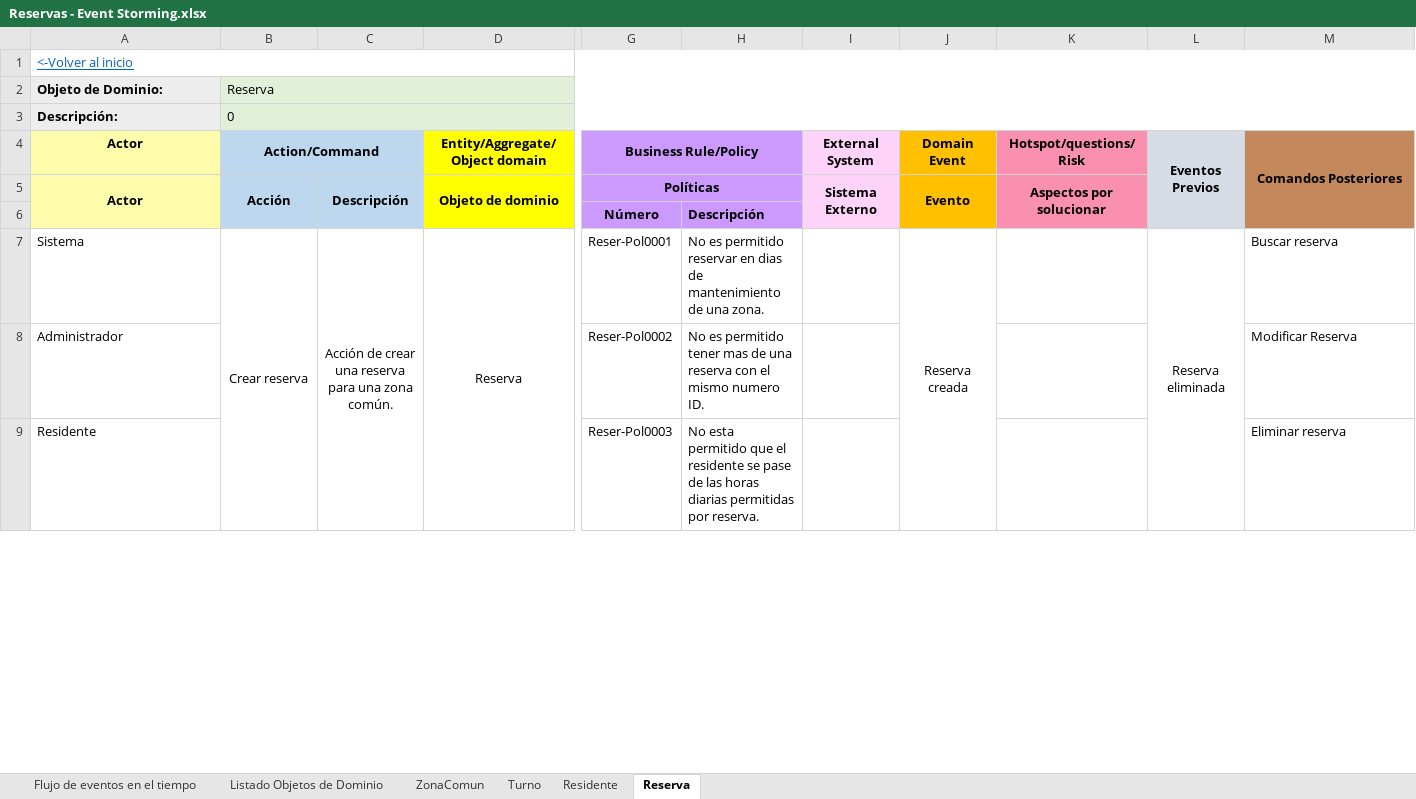
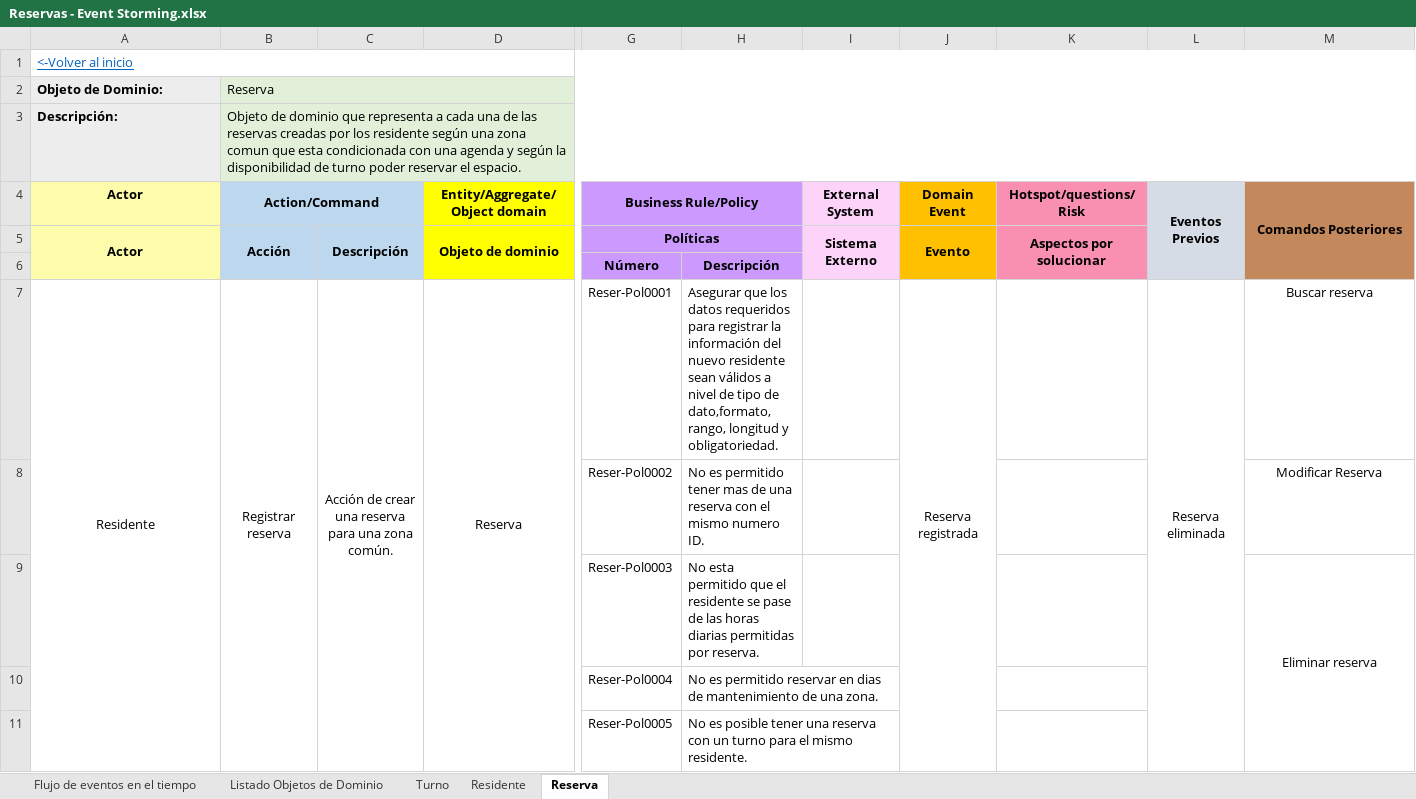
Before and after one commit to JZuluf/victus-doc, an Excel workbook: Doo-Doc/Nueva Version Victus/Event Storming/Reservas - Event Storming.xlsx, sheet Reserva, drawn as a sheet; only a part is shown, gaps mark what is left out; values as stored, in another font and other column widths than the file's, no borders; rows hold the shown columns only; the diff covers the shown part only; the diff names each change by its address in the sheet, - before the commit and + after, or states it on an @@ line.

Commit message:
event storming de reservas finalizado y ajustes en otro

```diff
--- a/Doo-Doc/Nueva Version Victus/Event Storming/Reservas - Event Storming.xlsx (sheet Reserva)
+++ b/Doo-Doc/Nueva Version Victus/Event Storming/Reservas - Event Storming.xlsx (sheet Reserva)
-sheet tab: ZonaComun
-B3 (Action/Command): 0
+B3 (Action/Command): Objeto de dominio que representa a cada una de las reservas creadas por los residente según una zona comun que esta condicionada con una agenda y según la disponibilidad de turno poder reservar el espacio.
-H6 alignment: left
+H6 alignment: center
-A7 (Actor): Sistema
+A7 (Actor): Residente
-A7 alignment: left
+A7 alignment: center
+A7:A11 merged
-B7 (Action/Command): Crear reserva
+B7 (Action/Command): Registrar reserva
-H7: No es permitido reservar en dias de mantenimiento de una zona.
+H7: Asegurar que los datos requeridos para registrar la información del nuevo residente sean válidos a nivel de tipo de dato,formato, rango, longitud y obligatoriedad.
-J7 (Domain Event): Reserva creada
+J7 (Domain Event): Reserva registrada
-M7:M9 alignment: left
+M7:M9 alignment: center
-A8 (Actor): Administrador
+A8 (Actor): (empty)
-A9 (Actor): Residente
+A9 (Actor): (empty)
+M9:M11 merged
+row 10:  |  |  |  | Reser-Pol0004 | No es permitido reservar en dias de mantenimiento de una zona.
+row 11:  |  |  |  | Reser-Pol0005 | No es posible tener una reserva con un turno para el mismo residente.
```
Also changed, not shown: 4 added rows, 1 removed row, 3 edited cells, cell formats and merged cells elsewhere in this sheet, sheet Residente, sheet Turno, sheet Listado Objetos de Dominio, Doo-Doc/Nueva Version Victus/Event Storming/Agendas - Event Storming.xlsx, Doo-Doc/Nueva Version Victus/Event Storming/Residentes - Event Storming.xlsx, 1 other file.
